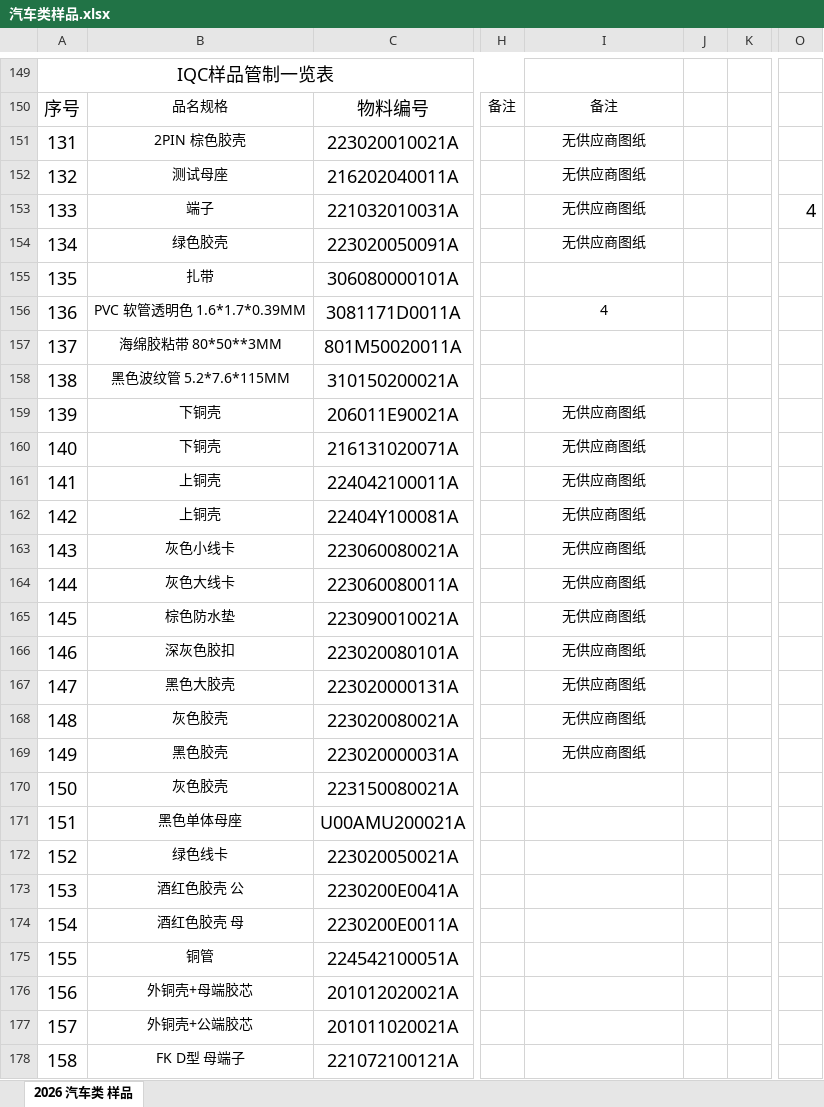
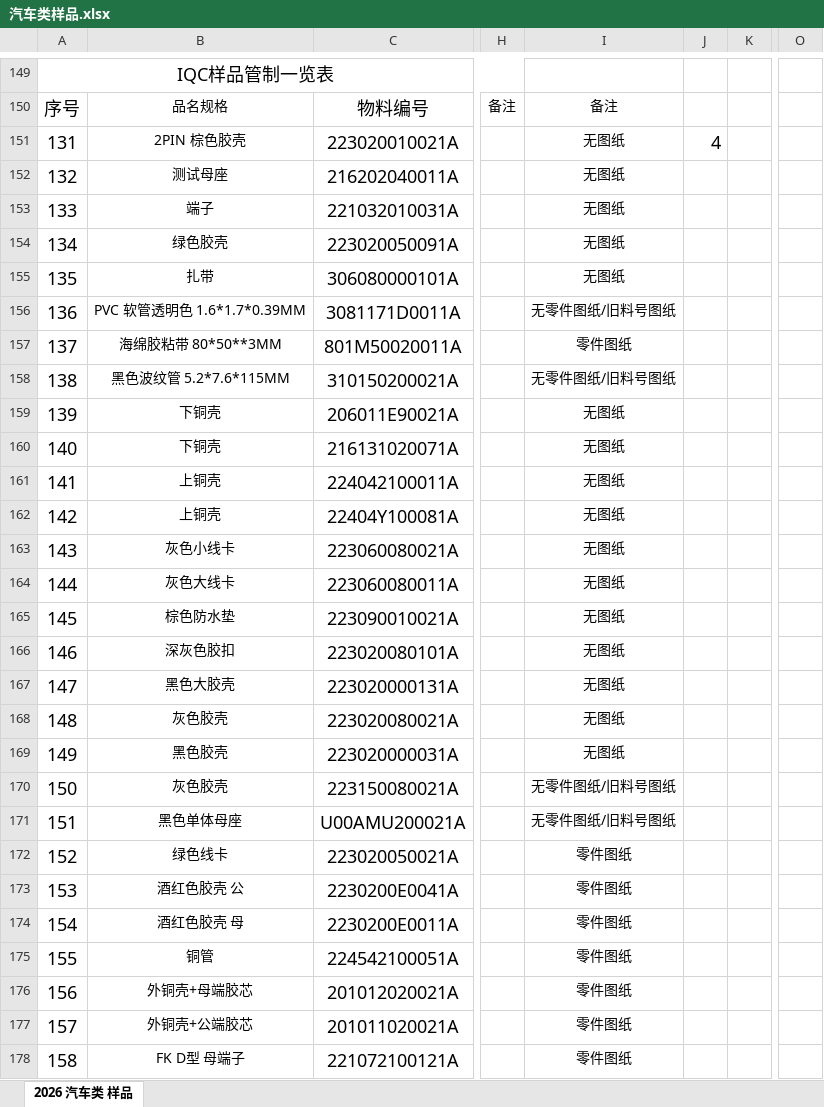
Before and after one commit to uiqc/uiqc.github.io, an Excel workbook: excel/汽车类样品.xlsx, sheet 2026 汽车类 样品, drawn as a sheet; only a part is shown, gaps mark what is left out; values as stored, in another font and other column widths than the file's, no borders; charts and pictures not drawn; the diff covers the shown part only; the diff names each change by its address in the sheet, - before the commit and + after, or states it on an @@ line.

```diff
--- a/excel/汽车类样品.xlsx (sheet 2026 汽车类 样品)
+++ b/excel/汽车类样品.xlsx (sheet 2026 汽车类 样品)
-I151:I154: 无供应商图纸
+I151:I154: 无图纸
-J151: (empty)
+J151: 4
-O153: 4
+O153: (empty)
-I155: (empty)
+I155: 无图纸
-I156: 4
+I156: 无零件图纸/旧料号图纸
-I157: (empty)
+I157: 零件图纸
-I158: (empty)
+I158: 无零件图纸/旧料号图纸
-I159:I169: 无供应商图纸
+I159:I169: 无图纸
-I170:I171: (empty)
+I170:I171: 无零件图纸/旧料号图纸
-I172:I178: (empty)
+I172:I178: 零件图纸
```
Also changed, not shown: 88 added rows, 2 removed rows, 297 edited cells and cell formats elsewhere in this sheet, charts or pictures.
